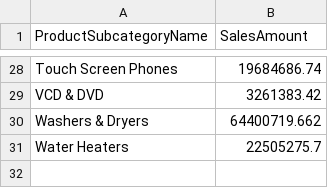
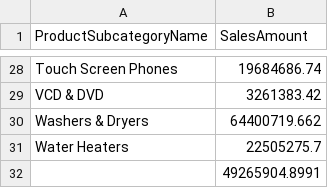
Before and after one commit to lalalagugugu/semantic-debt-eval, a CSV file: reports/T05b/pandas/Q61-1.csv, drawn as a sheet; only a part is shown, gaps mark what is left out.

```diff
--- a/reports/T05b/pandas/Q61-1.csv
+++ b/reports/T05b/pandas/Q61-1.csv
@@ -31 +31,2 @@ Washers & Dryers,64400719.662
 Water Heaters,22505275.7
+,49265904.8991
```
Also changed, not shown: reports/T05b/pandas/Q71-1.csv, reports/T05b/pandas/Q86-1.csv, 37 other files.
